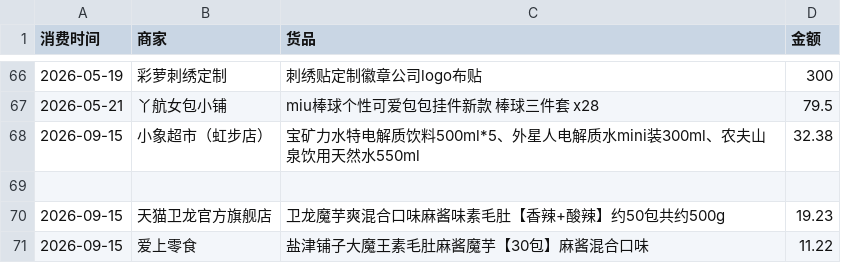
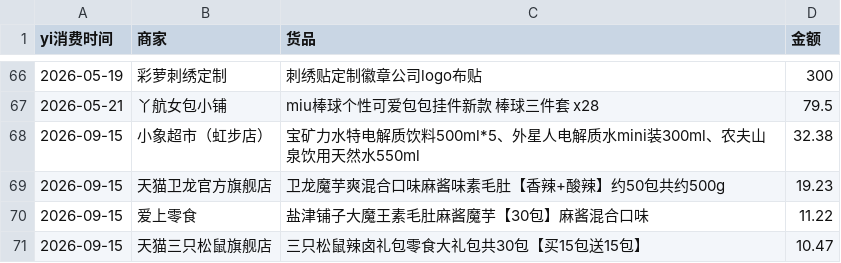
Before and after one commit to Lay-Yin/SUSTech-baseball-Softball-Team-Public-ledger, a CSV file: public-ledger.csv, drawn as a sheet; only a part is shown, gaps mark what is left out; the shorter side is filled out with more unchanged rows; the diff names each change by its address in the sheet, - before the commit and + after, or states it on an @@ line.

Commit message:
Update public-ledger.csv

```diff
--- a/public-ledger.csv
+++ b/public-ledger.csv
-A1: 消费时间
+A1: yi消费时间
-row 69: (empty)
```
